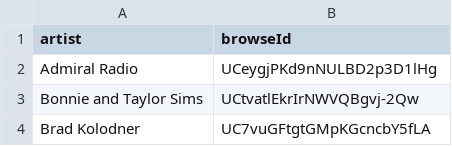
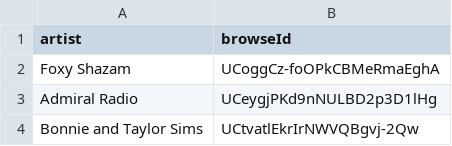
Before and after one commit to jwenerd/ytm-dl, a CSV file: output/library_subscriptions.csv, drawn as a sheet; only a part is shown; the shorter side is filled out with more unchanged rows; the diff names each change by its address in the sheet, - before the commit and + after, or states it on an @@ line.

```diff
--- a/output/library_subscriptions.csv
+++ b/output/library_subscriptions.csv
+row 2: Foxy Shazam | UCoggCz-foOPkCBMeRmaEghA
```
Also changed, not shown: 3 other files.
